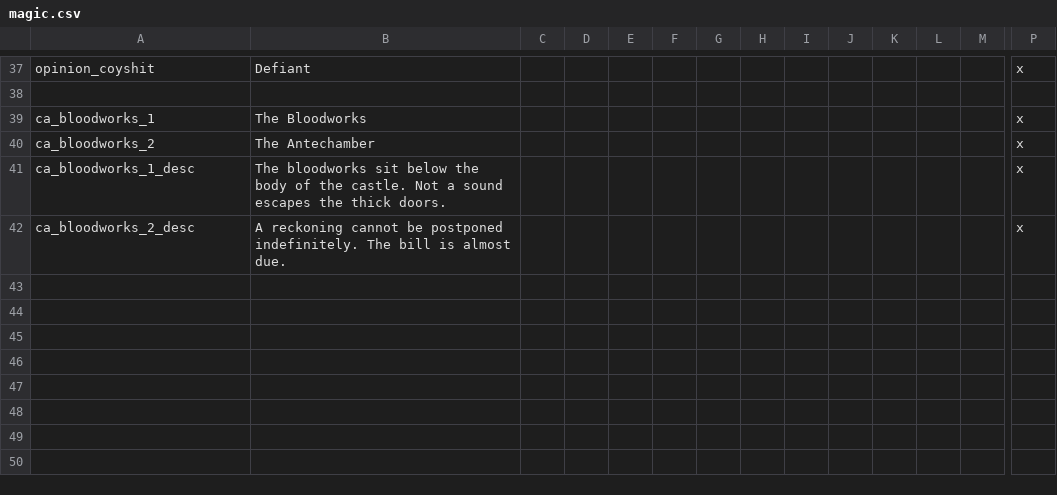
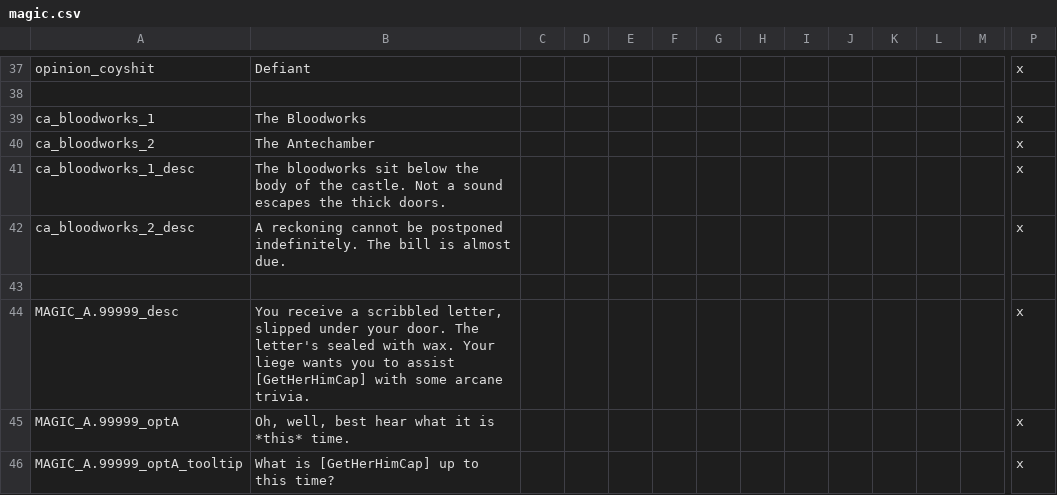
Before and after one commit to darkgamma/erebos-mod, a CSV file: localisation/magic.csv, drawn as a sheet; only a part is shown, gaps mark what is left out; rows hold the shown columns only; the diff names each change by its address in the sheet, - before the commit and + after, or states it on an @@ line.

```diff
--- a/localisation/magic.csv
+++ b/localisation/magic.csv
+row 43: (empty)
+row 44: MAGIC_A.99999_desc | You receive a scribbled letter, slipped under your door. The letter's sealed with wax. Your liege wants you to assist [GetHerHimCap] with some arcane trivia. |  |  |  |  |  |  |  |  |  |  |  | x
+row 45: MAGIC_A.99999_optA | Oh, well, best hear what it is *this* time. |  |  |  |  |  |  |  |  |  |  |  | x
+row 46: MAGIC_A.99999_optA_tooltip | What is [GetHerHimCap] up to this time? |  |  |  |  |  |  |  |  |  |  |  | x
```
Also changed, not shown: 2 other files.
